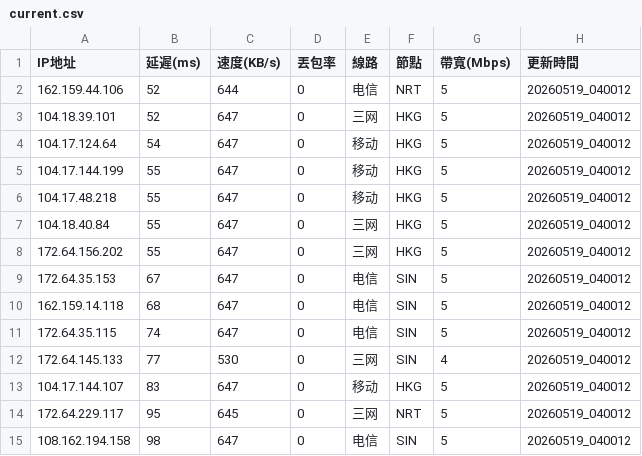
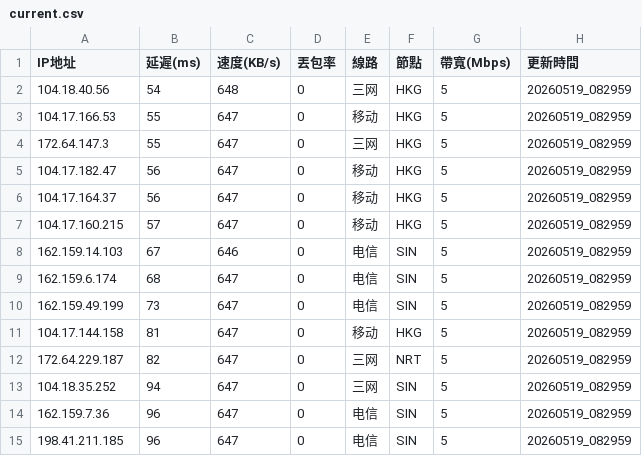
Before and after one commit to ssroom/ydltdx, a CSV file: data/current.csv, drawn as a sheet; only a part is shown; the diff covers the shown part only.

```diff
--- a/data/current.csv
+++ b/data/current.csv
@@ -1,15 +1,15 @@
 IP地址,延遲(ms),速度(KB/s),丟包率,線路,節點,帶寬(Mbps),更新時間
-162.159.44.106,52,644,0,电信,NRT,5,20260519_040012
-104.18.39.101,52,647,0,三网,HKG,5,20260519_040012
-104.17.124.64,54,647,0,移动,HKG,5,20260519_040012
-104.17.144.199,55,647,0,移动,HKG,5,20260519_040012
-104.17.48.218,55,647,0,移动,HKG,5,20260519_040012
-104.18.40.84,55,647,0,三网,HKG,5,20260519_040012
-172.64.156.202,55,647,0,三网,HKG,5,20260519_040012
-172.64.35.153,67,647,0,电信,SIN,5,20260519_040012
-162.159.14.118,68,647,0,电信,SIN,5,20260519_040012
-172.64.35.115,74,647,0,电信,SIN,5,20260519_040012
-172.64.145.133,77,530,0,三网,SIN,4,20260519_040012
-104.17.144.107,83,647,0,移动,HKG,5,20260519_040012
-172.64.229.117,95,645,0,三网,NRT,5,20260519_040012
-108.162.194.158,98,647,0,电信,SIN,5,20260519_040012
+104.18.40.56,54,648,0,三网,HKG,5,20260519_082959
+104.17.166.53,55,647,0,移动,HKG,5,20260519_082959
+172.64.147.3,55,647,0,三网,HKG,5,20260519_082959
+104.17.182.47,56,647,0,移动,HKG,5,20260519_082959
+104.17.164.37,56,647,0,移动,HKG,5,20260519_082959
+104.17.160.215,57,647,0,移动,HKG,5,20260519_082959
+162.159.14.103,67,646,0,电信,SIN,5,20260519_082959
+162.159.6.174,68,647,0,电信,SIN,5,20260519_082959
+162.159.49.199,73,647,0,电信,SIN,5,20260519_082959
+104.17.144.158,81,647,0,移动,HKG,5,20260519_082959
+172.64.229.187,82,647,0,三网,NRT,5,20260519_082959
+104.18.35.252,94,647,0,三网,SIN,5,20260519_082959
+162.159.7.36,96,647,0,电信,SIN,5,20260519_082959
+198.41.211.185,96,647,0,电信,SIN,5,20260519_082959
```
Also changed, not shown: 2 added rows, 2 removed rows and 8 edited cells elsewhere in this file, data/latest.csv, 5 other files.
